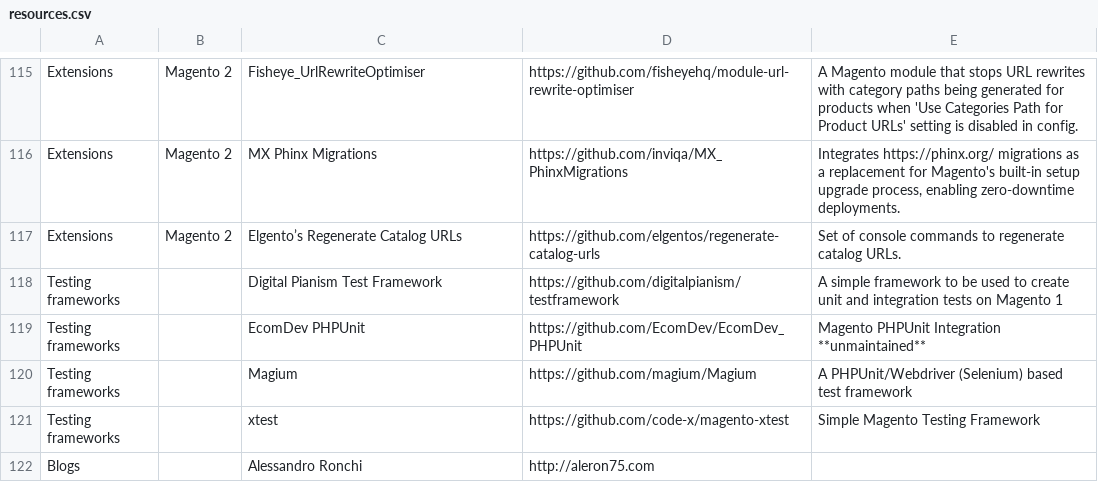
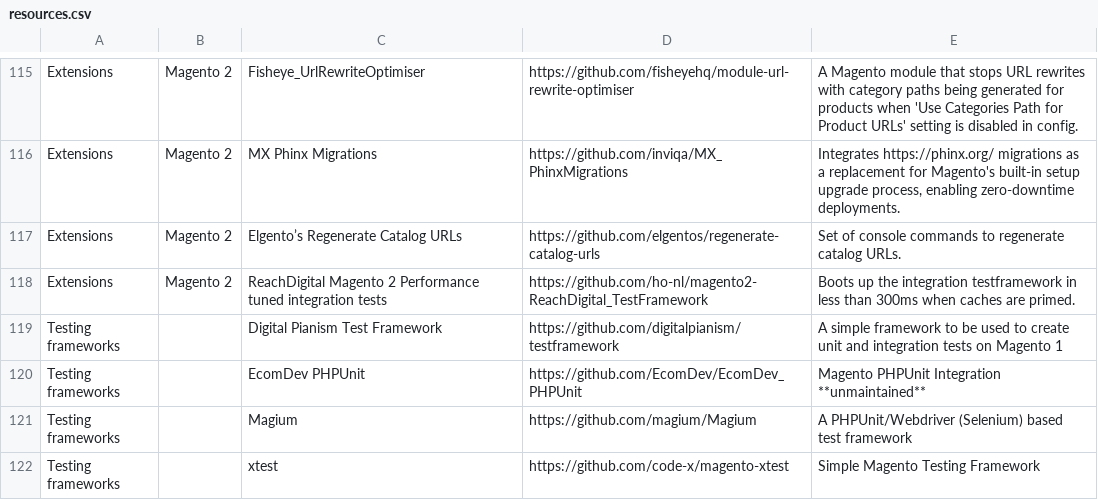
Before and after one commit to BMaksimovic/M2ResManage, a CSV file: resources.csv, drawn as a sheet; only a part is shown, gaps mark what is left out; the shorter side is filled out with more unchanged rows; the diff names each change by its address in the sheet, - before the commit and + after, or states it on an @@ line.

Commit message:
Add ReachDigital Magento 2 Performance tuned integration tests

```diff
--- a/resources.csv
+++ b/resources.csv
+row 118: Extensions | Magento 2 | ReachDigital Magento 2 Performance tuned integration tests | https://github.com/ho-nl/magento2-ReachDigital_TestFramework | Boots up the integration testframework in less than 300ms when caches are primed.
```
Also changed, not shown: 1 other file.
